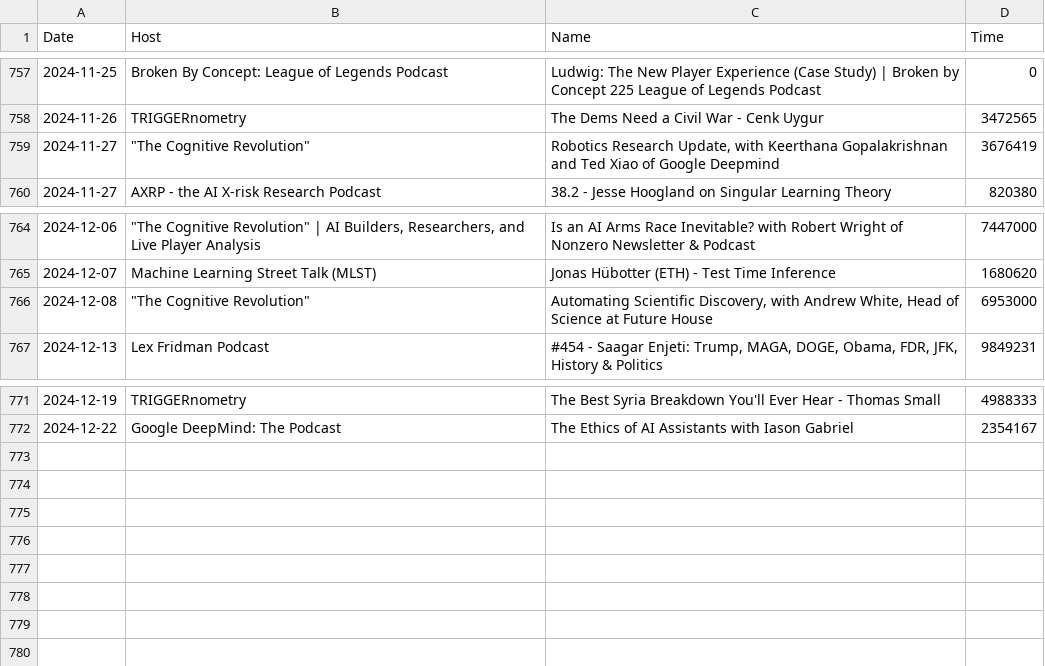
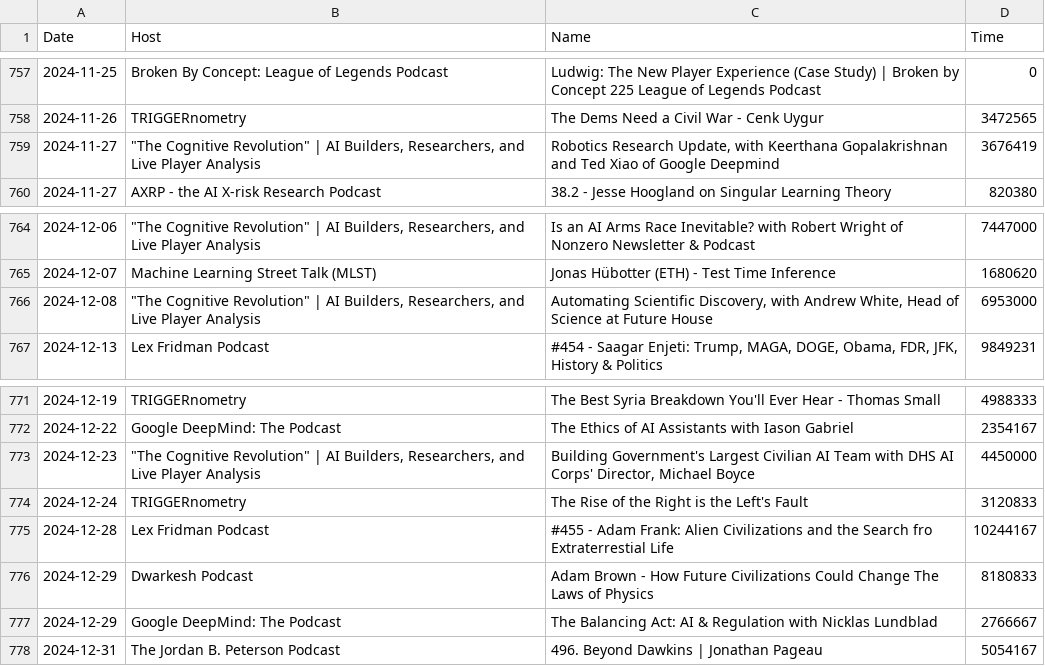
Before and after one commit to ThomasWalker1/ThomasWalker1.github.io, a CSV file: scripts/data/streaming_data.csv, drawn as a sheet; only a part is shown, gaps mark what is left out.

Commit message:
updated podcasts

```diff
--- a/scripts/data/streaming_data.csv
+++ b/scripts/data/streaming_data.csv
@@ -758,3 +758,3 @@ Date,Host,Name,Time
 2024-11-26,TRIGGERnometry,The Dems Need a Civil War - Cenk Uygur,3472565
-2024-11-27,"""The Cognitive Revolution""","Robotics Research Update, with Keerthana Gopalakrishnan and Ted Xiao of Google Deepmind",3676419
+2024-11-27,"""The Cognitive Revolution"" | AI Builders, Researchers, and Live Player Analysis","Robotics Research Update, with Keerthana Gopalakrishnan and Ted Xiao of Google Deepmind",3676419
 2024-11-27,AXRP - the AI X-risk Research Podcast,38.2 - Jesse Hoogland on Singular Learning Theory,820380
@@ -765,3 +765,3 @@ Date,Host,Name,Time
 2024-12-07,Machine Learning Street Talk (MLST),Jonas Hübotter (ETH) - Test Time Inference,1680620
-2024-12-08,"""The Cognitive Revolution""","Automating Scientific Discovery, with Andrew White, Head of Science at Future House",6953000
+2024-12-08,"""The Cognitive Revolution"" | AI Builders, Researchers, and Live Player Analysis","Automating Scientific Discovery, with Andrew White, Head of Science at Future House",6953000
 2024-12-13,Lex Fridman Podcast,"#454 - Saagar Enjeti: Trump, MAGA, DOGE, Obama, FDR, JFK, History & Politics",9849231
@@ -772 +772,7 @@ Date,Host,Name,Time
 2024-12-22,Google DeepMind: The Podcast,The Ethics of AI Assistants with Iason Gabriel,2354167
+2024-12-23,"""The Cognitive Revolution"" | AI Builders, Researchers, and Live Player Analysis","Building Government's Largest Civilian AI Team with DHS AI Corps' Director, Michael Boyce",4450000
+2024-12-24,TRIGGERnometry,The Rise of the Right is the Left's Fault,3120833
+2024-12-28,Lex Fridman Podcast,#455 - Adam Frank: Alien Civilizations and the Search fro Extraterrestial Life,10244167
+2024-12-29,Dwarkesh Podcast,Adam Brown - How Future Civilizations Could Change The Laws of Physics,8180833
+2024-12-29,Google DeepMind: The Podcast,The Balancing Act: AI & Regulation with Nicklas Lundblad,2766667
+2024-12-31,The Jordan B. Peterson Podcast,496. Beyond Dawkins | Jonathan Pageau,5054167
```
Also changed, not shown: 5 other files.
